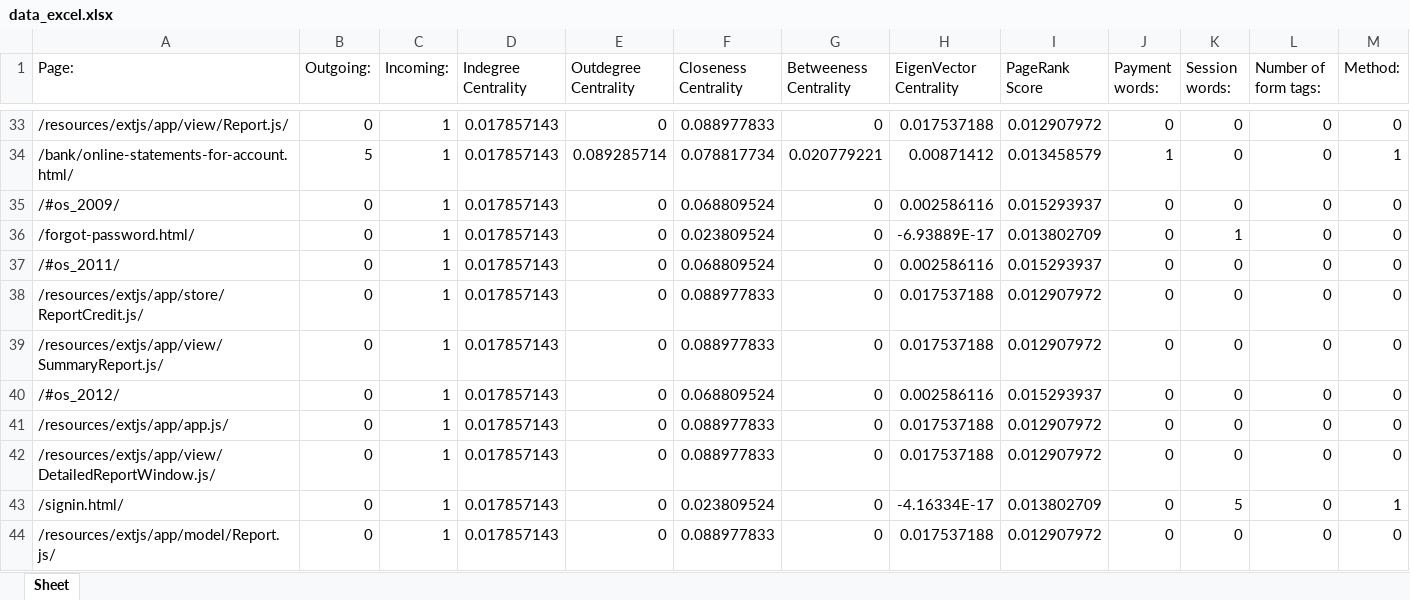
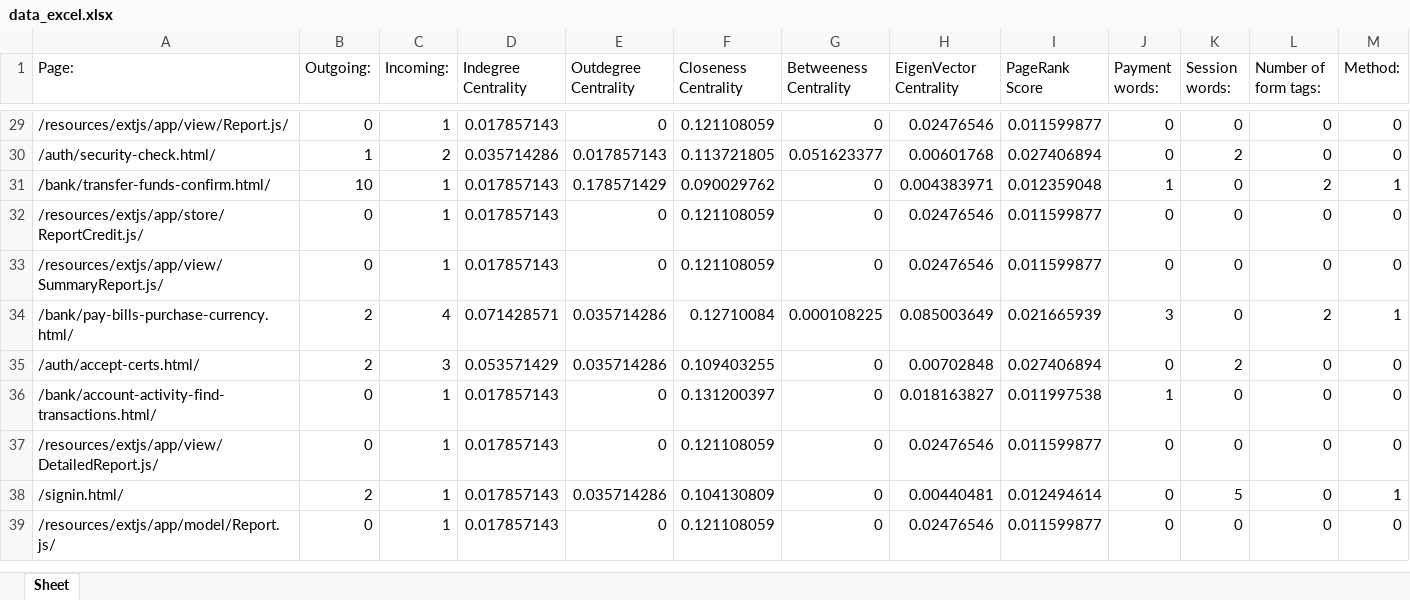
Before and after one commit to Ishika1007/FinalYearProject, an Excel workbook: data_excel.xlsx, sheet Sheet, drawn as a sheet; only a part is shown, gaps mark what is left out; values as stored, in another font and other column widths than the file's, no borders; removed rows and columns are numbered as before the commit, all else as after; rows hold the shown columns only; the diff covers the shown part only; the diff names each change by its address in the sheet, - before the commit and + after, or states it on an @@ line.

```diff
--- a/data_excel.xlsx (sheet Sheet)
+++ b/data_excel.xlsx (sheet Sheet)
-F29 (Closeness Centrality): 0.088977833
+F29 (Closeness Centrality): 0.121108059
-H29 (EigenVector Centrality): 0.017537188
+H29 (EigenVector Centrality): 0.02476546
-I29 (PageRank Score): 0.012907972
+I29 (PageRank Score): 0.011599877
-row 34: /bank/online-statements-for-account.html/ | 5 | 1 | 0.017857143 | 0.089285714 | 0.078817734 | 0.020779221 | 0.00871412 | 0.013458579 | 1 | 0 | 0 | 1
-row 35: /#os_2009/ | 0 | 1 | 0.017857143 | 0 | 0.068809524 | 0 | 0.002586116 | 0.015293937 | 0 | 0 | 0 | 0
-row 36: /forgot-password.html/ | 0 | 1 | 0.017857143 | 0 | 0.023809524 | 0 | -6.93889E-17 | 0.013802709 | 0 | 1 | 0 | 0
-row 37: /#os_2011/ | 0 | 1 | 0.017857143 | 0 | 0.068809524 | 0 | 0.002586116 | 0.015293937 | 0 | 0 | 0 | 0
+row 30: /auth/security-check.html/ | 1 | 2 | 0.035714286 | 0.017857143 | 0.113721805 | 0.051623377 | 0.00601768 | 0.027406894 | 0 | 2 | 0 | 0
+row 31: /bank/transfer-funds-confirm.html/ | 10 | 1 | 0.017857143 | 0.178571429 | 0.090029762 | 0 | 0.004383971 | 0.012359048 | 1 | 0 | 2 | 1
-F32:F33 (Closeness Centrality): 0.088977833
+F32:F33 (Closeness Centrality): 0.121108059
-H32:H33 (EigenVector Centrality): 0.017537188
+H32:H33 (EigenVector Centrality): 0.02476546
-I32:I33 (PageRank Score): 0.012907972
+I32:I33 (PageRank Score): 0.011599877
-row 40: /#os_2012/ | 0 | 1 | 0.017857143 | 0 | 0.068809524 | 0 | 0.002586116 | 0.015293937 | 0 | 0 | 0 | 0
+row 34: /bank/pay-bills-purchase-currency.html/ | 2 | 4 | 0.071428571 | 0.035714286 | 0.12710084 | 0.000108225 | 0.085003649 | 0.021665939 | 3 | 0 | 2 | 1
+row 35: /auth/accept-certs.html/ | 2 | 3 | 0.053571429 | 0.035714286 | 0.109403255 | 0 | 0.00702848 | 0.027406894 | 0 | 2 | 0 | 0
-A36 (Page:): /resources/extjs/app/app.js/
+A36 (Page:): /bank/account-activity-find-transactions.html/
-F36 (Closeness Centrality): 0.088977833
+F36 (Closeness Centrality): 0.131200397
-H36 (EigenVector Centrality): 0.017537188
+H36 (EigenVector Centrality): 0.018163827
-I36 (PageRank Score): 0.012907972
+I36 (PageRank Score): 0.011997538
-J36 (Payment words:): 0
+J36 (Payment words:): 1
-A37 (Page:): /resources/extjs/app/view/DetailedReportWindow.js/
+A37 (Page:): /resources/extjs/app/view/DetailedReport.js/
-F37 (Closeness Centrality): 0.088977833
+F37 (Closeness Centrality): 0.121108059
-H37 (EigenVector Centrality): 0.017537188
+H37 (EigenVector Centrality): 0.02476546
-I37 (PageRank Score): 0.012907972
+I37 (PageRank Score): 0.011599877
-B38 (Outgoing:): 0
+B38 (Outgoing:): 2
-E38 (Outdegree Centrality): 0
+E38 (Outdegree Centrality): 0.035714286
-F38 (Closeness Centrality): 0.023809524
+F38 (Closeness Centrality): 0.104130809
-H38 (EigenVector Centrality): -4.16334E-17
+H38 (EigenVector Centrality): 0.00440481
-I38 (PageRank Score): 0.013802709
+I38 (PageRank Score): 0.012494614
-F39 (Closeness Centrality): 0.088977833
+F39 (Closeness Centrality): 0.121108059
-H39 (EigenVector Centrality): 0.017537188
+H39 (EigenVector Centrality): 0.02476546
-I39 (PageRank Score): 0.012907972
+I39 (PageRank Score): 0.011599877
```
Also changed, not shown: 24 added rows, 23 removed rows and 107 edited cells elsewhere in this sheet, new_excel.xlsx, 3 other files.
